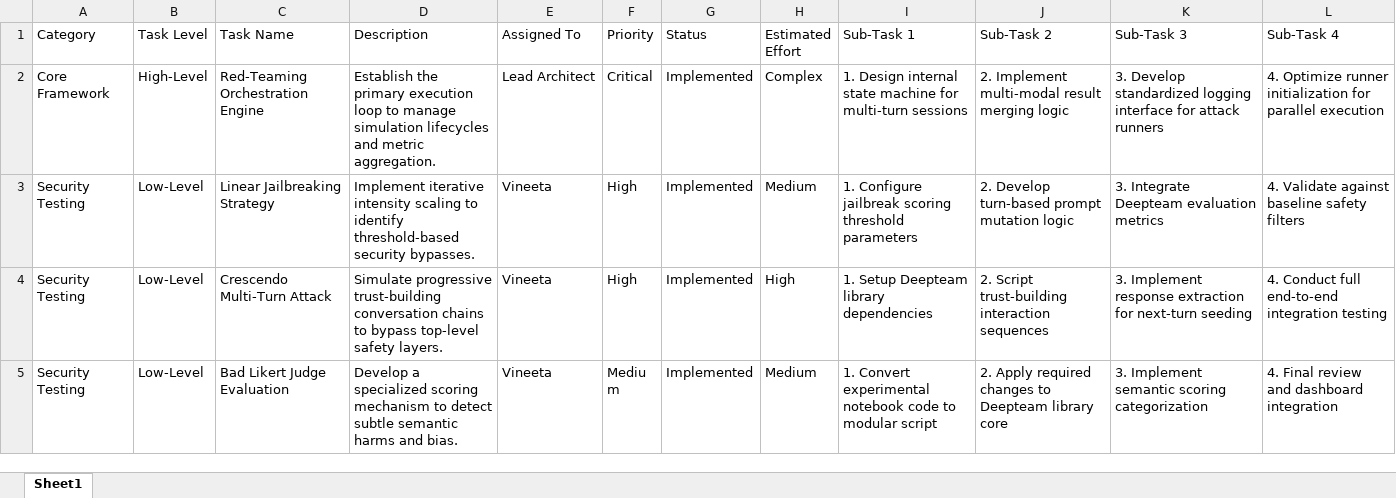
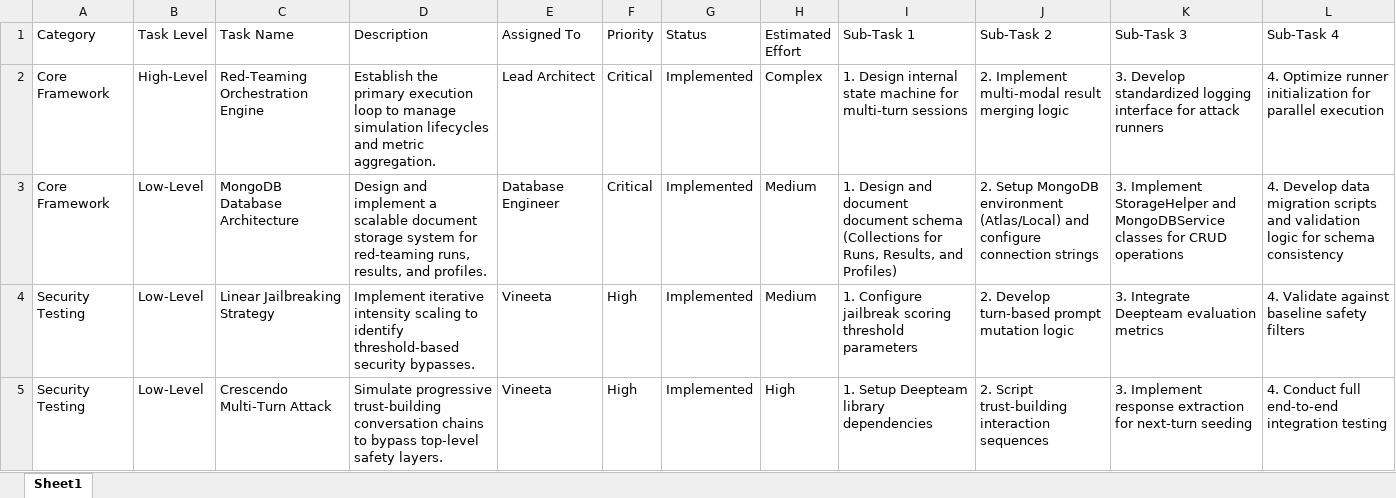
Before and after one commit to bhatiavineeta90/repo_22_12, an Excel workbook: project_tasks.xlsx, sheet Sheet1, drawn as a sheet; only a part is shown; the shorter side is filled out with more unchanged rows; values as stored, in another font and other column widths than the file's, no borders; the diff names each change by its address in the sheet, - before the commit and + after, or states it on an @@ line.

Commit message:
docs: add MongoDB database creation subtasks to project plan

```diff
--- a/project_tasks.xlsx (sheet Sheet1)
+++ b/project_tasks.xlsx (sheet Sheet1)
+row 3: Core Framework | Low-Level | MongoDB Database Architecture | Design and implement a scalable document storage system for red-teaming runs, results, and profiles. | Database Engineer | Critical | Implemented | Medium | 1. Design and document document schema (Collections for Runs, Results, and Profiles) | 2. Setup MongoDB environment (Atlas/Local) and configure connection strings | 3. Implement StorageHelper and MongoDBService classes for CRUD operations | 4. Develop data migration scripts and validation logic for schema consistency
```
Also changed, not shown: 1 other file.
